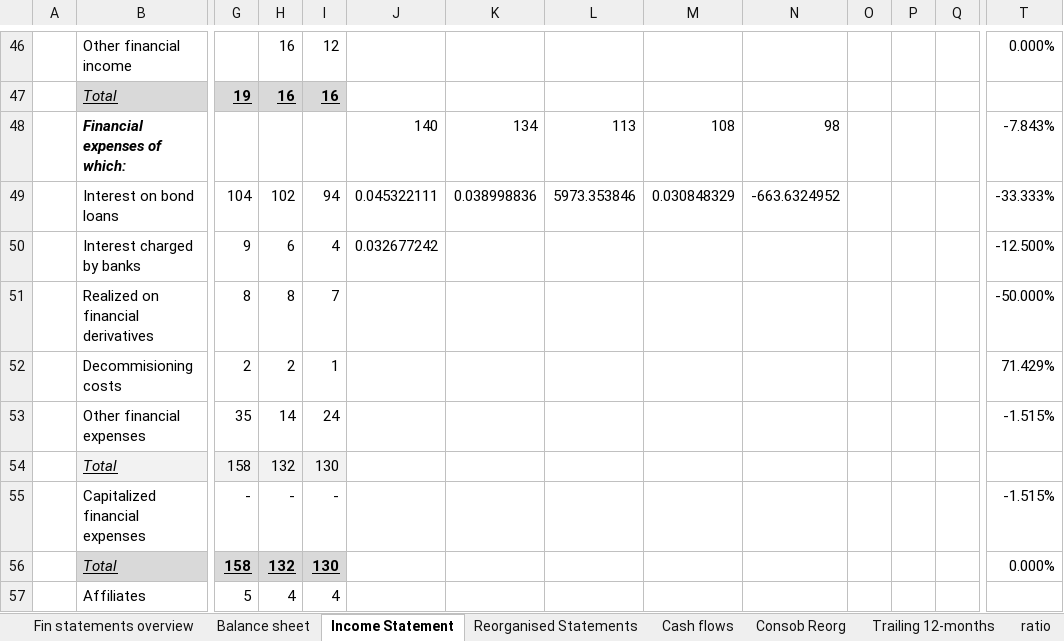
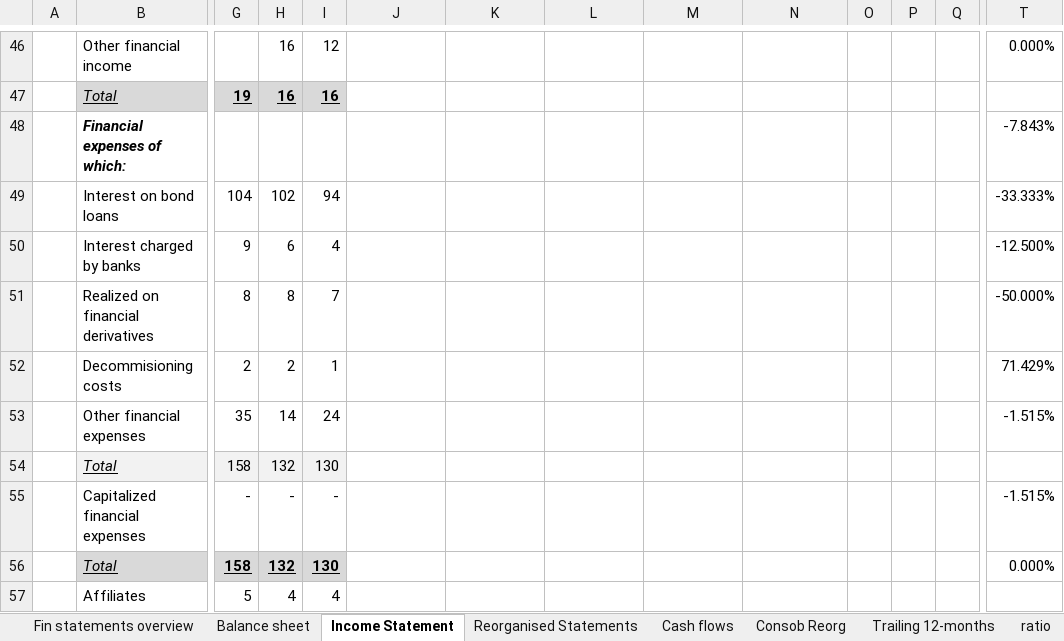
Before and after one commit to simonelucchesi/Corporate-project-, an Excel workbook: Project/Work in progress/A2A.xlsx, sheet Income Statement, drawn as a sheet; only a part is shown, gaps mark what is left out; values as stored, in another font and other column widths than the file's, no borders; removed rows and columns are numbered as before the commit, all else as after; rows hold the shown columns only; the diff names each change by its address in the sheet, - before the commit and + after, or states it on an @@ line.

```diff
--- a/Project/Work in progress/A2A.xlsx (sheet Income Statement)
+++ b/Project/Work in progress/A2A.xlsx (sheet Income Statement)
-row 48:  | Financial expenses of which: |  |  |  | 140 | 134 | 113 | 108 | 98 |  |  |  | -7.843%
+row 48:  | Financial expenses of which: |  |  |  |  |  |  |  |  |  |  |  | -7.843%
-J49: 0.045322111
+J49: (empty)
-K49: 0.038998836
+K49: (empty)
-L49: 5973.353846
+L49: (empty)
-M49: 0.030848329
+M49: (empty)
-N49: -663.6324952
+N49: (empty)
-J50: 0.032677242
+J50: (empty)
```
Also changed, not shown: sheet Forecasts Simo, sheet Reorganised Statements, sheet WACC, sheet ratio, formulas that keep their value, charts or pictures.
